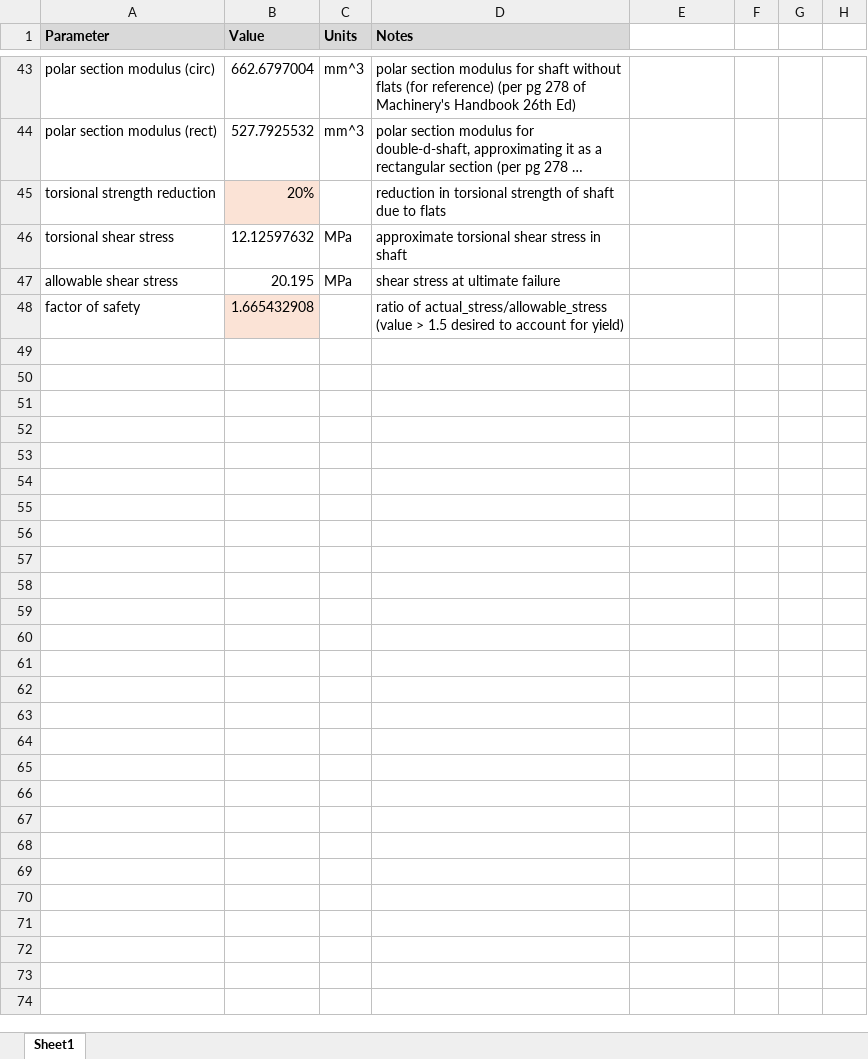
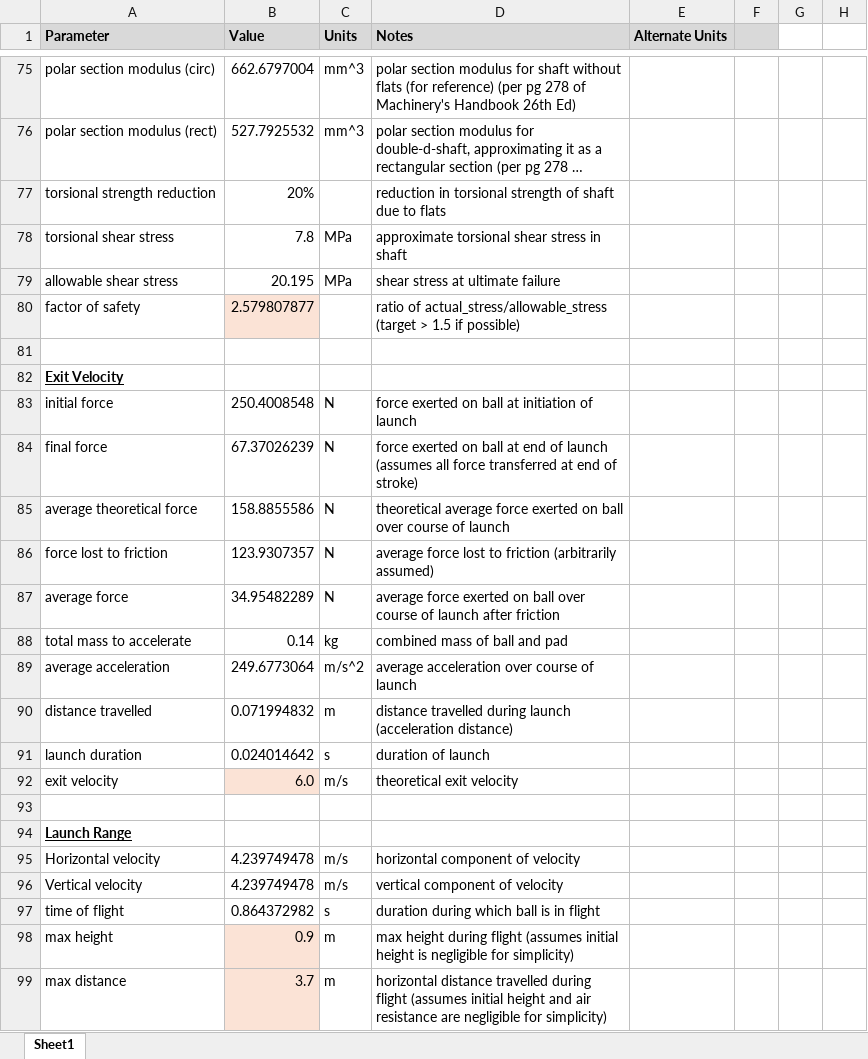
Before and after one commit to scottdalgliesh/chuck_models, an Excel workbook: calcs/Motor and Gear Sizing_v2.xlsx, sheet Sheet1, drawn as a sheet; only a part is shown, gaps mark what is left out; long unchanged cells end in …; values as stored, in another font and other column widths than the file's, no borders; charts and pictures not drawn; addresses are those after the commit; the diff covers the shown part only; the diff names each change by its address in the sheet, - before the commit and + after, or states it on an @@ line.

Commit message:
add spring sizing, exit velocity, and launch range to calc

```diff
--- a/calcs/Motor and Gear Sizing_v2.xlsx (sheet Sheet1)
+++ b/calcs/Motor and Gear Sizing_v2.xlsx (sheet Sheet1)
-E1: (empty)
+E1: Alternate Units
-E1:F1 fill: none
+E1:F1 fill: #D9D9D9
-B77 fill: #FBE3D6
+B77 fill: none
-B78 (Value): 12.12597632
+B78 (Value): 7.8
-B80 (Value): 1.665432908
+B80 (Value): 2.579807877
-D80 (Notes): …of actual_stress/allowable_stress (value > 1.5 desired to account for yield)
+D80 (Notes): …of actual_stress/allowable_stress (target > 1.5 if possible)
+row 81: (empty)
+row 82: Exit Velocity
+row 83: initial force | 250.4008548 | N | force exerted on ball at initiation of launch
+row 84: final force | 67.37026239 | N | force exerted on ball at end of launch (assumes all force transferred at end of stroke)
+row 85: average theoretical force | 158.8855586 | N | theoretical average force exerted on ball over course of launch
+row 86: force lost to friction | 123.9307357 | N | average force lost to friction (arbitrarily assumed)
+row 87: average force | 34.95482289 | N | average force exerted on ball over course of launch after friction
+row 88: total mass to accelerate | 0.14 | kg | combined mass of ball and pad
+row 89: average acceleration | 249.6773064 | m/s^2 | average acceleration over course of launch
+row 90: distance travelled | 0.071994832 | m | distance travelled during launch (acceleration distance)
+row 91: launch duration | 0.024014642 | s | duration of launch
+row 92: exit velocity | 6.0 | m/s | theoretical exit velocity
+row 93: (empty)
+row 94: Launch Range
+row 95: Horizontal velocity | 4.239749478 | m/s | horizontal component of velocity
+row 96: Vertical velocity | 4.239749478 | m/s | vertical component of velocity
+row 97: time of flight | 0.864372982 | s | duration during which ball is in flight
+row 98: max height | 0.9 | m | max height during flight (assumes initial height is negligible for simplicity)
+row 99: max distance | 3.7 | m | horizontal distance travelled during flight (assumes initial height and air resistance are negligible for simplicity)
```
Also changed, not shown: 39 added rows, 7 removed rows, 1 moved row, 3 edited cells and cell formats elsewhere in this sheet, formulas that keep their value, charts or pictures.
